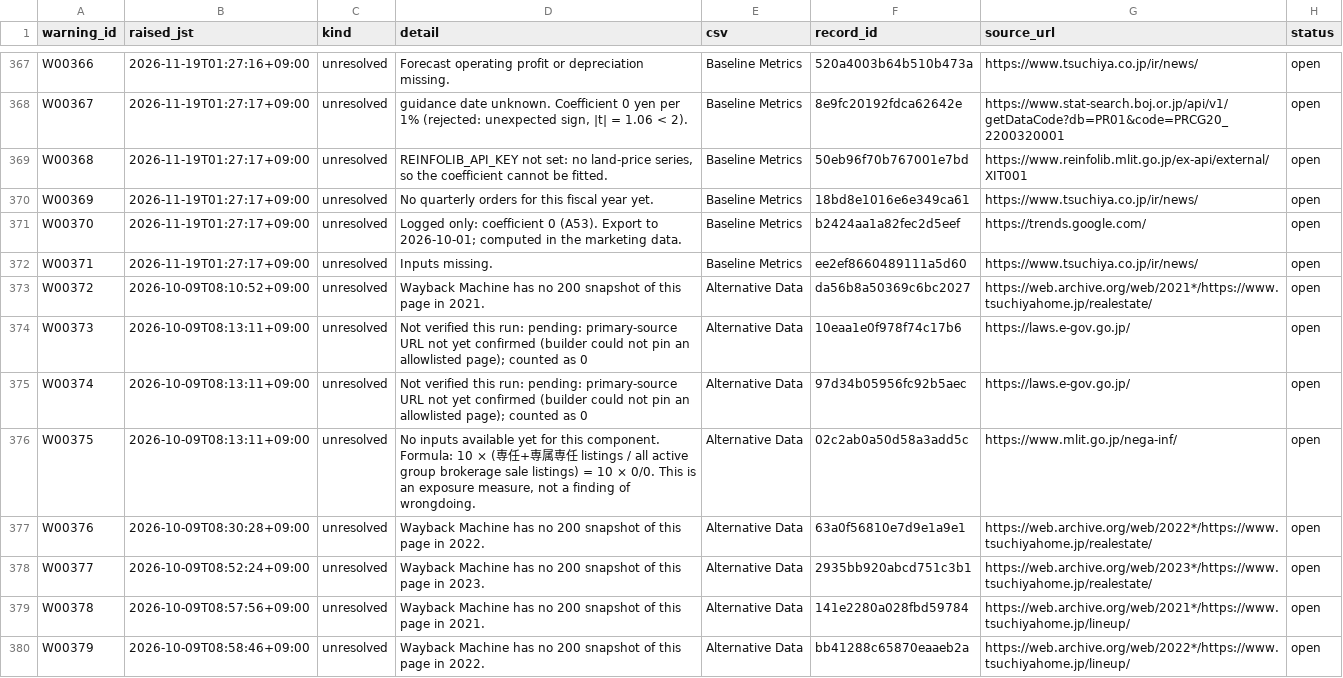
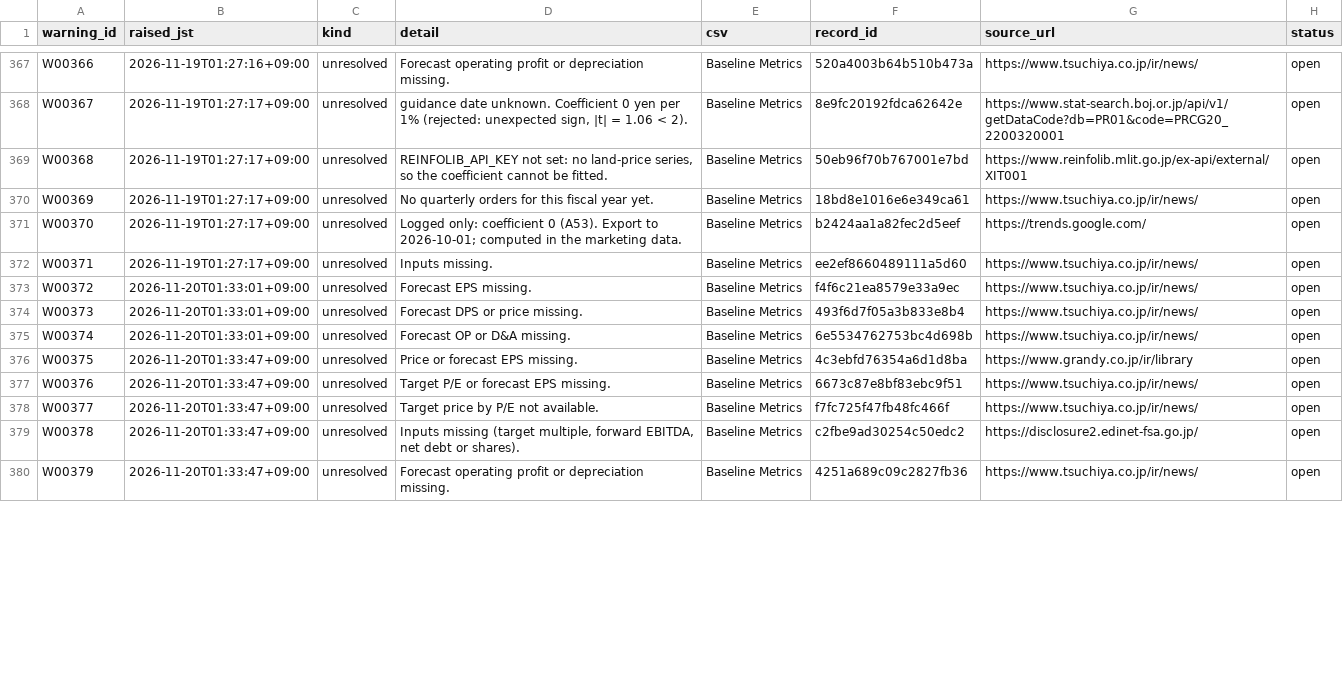
Before and after one commit to renishly/tsuchiya_holdings, a CSV file: v2/app/state/agent_warnings.csv, drawn as a sheet; only a part is shown, gaps mark what is left out; the diff covers the shown part only.

```diff
--- a/v2/app/state/agent_warnings.csv
+++ b/v2/app/state/agent_warnings.csv
@@ -372,9 +372,9 @@ W00370,2026-11-19T01:27:17+09:00,unresolved,Logged only: coefficient 0 (A53). Ex
 W00371,2026-11-19T01:27:17+09:00,unresolved,Inputs missing.,Baseline Metrics,ee2ef8660489111a5d60,https://www.tsuchiya.co.jp/ir/news/,open
-W00372,2026-10-09T08:10:52+09:00,unresolved,Wayback Machine has no 200 snapshot of this page in 2021.,Alternative Data,da56b8a50369c6bc2027,https://web.archive.org/web/2021*/https://www.tsuchiyahome.jp/realestate/,open
-W00373,2026-10-09T08:13:11+09:00,unresolved,Not verified this run: pending: primary-source URL not yet confirmed (builder could not pin an allowlisted page); counted as 0,Alternative Data,10eaa1e0f978f74c17b6,https://laws.e-gov.go.jp/,open
-W00374,2026-10-09T08:13:11+09:00,unresolved,Not verified this run: pending: primary-source URL not yet confirmed (builder could not pin an allowlisted page); counted as 0,Alternative Data,97d34b05956fc92b5aec,https://laws.e-gov.go.jp/,open
-W00375,2026-10-09T08:13:11+09:00,unresolved,"No inputs available yet for this component. Formula: 10 × (専任+専属専任 listings / all active group brokerage sale listings) = 10 × 0/0. This is an exposure measure, not a finding of wrongdoing.",Alternative Data,02c2ab0a50d58a3add5c,https://www.mlit.go.jp/nega-inf/,open
-W00376,2026-10-09T08:30:28+09:00,unresolved,Wayback Machine has no 200 snapshot of this page in 2022.,Alternative Data,63a0f56810e7d9e1a9e1,https://web.archive.org/web/2022*/https://www.tsuchiyahome.jp/realestate/,open
-W00377,2026-10-09T08:52:24+09:00,unresolved,Wayback Machine has no 200 snapshot of this page in 2023.,Alternative Data,2935bb920abcd751c3b1,https://web.archive.org/web/2023*/https://www.tsuchiyahome.jp/realestate/,open
-W00378,2026-10-09T08:57:56+09:00,unresolved,Wayback Machine has no 200 snapshot of this page in 2021.,Alternative Data,141e2280a028fbd59784,https://web.archive.org/web/2021*/https://www.tsuchiyahome.jp/lineup/,open
-W00379,2026-10-09T08:58:46+09:00,unresolved,Wayback Machine has no 200 snapshot of this page in 2022.,Alternative Data,bb41288c65870eaaeb2a,https://web.archive.org/web/2022*/https://www.tsuchiyahome.jp/lineup/,open
+W00372,2026-11-20T01:33:01+09:00,unresolved,Forecast EPS missing.,Baseline Metrics,f4f6c21ea8579e33a9ec,https://www.tsuchiya.co.jp/ir/news/,open
+W00373,2026-11-20T01:33:01+09:00,unresolved,Forecast DPS or price missing.,Baseline Metrics,493f6d7f05a3b833e8b4,https://www.tsuchiya.co.jp/ir/news/,open
+W00374,2026-11-20T01:33:01+09:00,unresolved,Forecast OP or D&A missing.,Baseline Metrics,6e5534762753bc4d698b,https://www.tsuchiya.co.jp/ir/news/,open
+W00375,2026-11-20T01:33:47+09:00,unresolved,Price or forecast EPS missing.,Baseline Metrics,4c3ebfd76354a6d1d8ba,https://www.grandy.co.jp/ir/library,open
+W00376,2026-11-20T01:33:47+09:00,unresolved,Target P/E or forecast EPS missing.,Baseline Metrics,6673c87e8bf83ebc9f51,https://www.tsuchiya.co.jp/ir/news/,open
+W00377,2026-11-20T01:33:47+09:00,unresolved,Target price by P/E not available.,Baseline Metrics,f7fc725f47fb48fc466f,https://www.tsuchiya.co.jp/ir/news/,open
+W00378,2026-11-20T01:33:47+09:00,unresolved,"Inputs missing (target multiple, forward EBITDA, net debt or shares).",Baseline Metrics,c2fbe9ad30254c50edc2,https://disclosure2.edinet-fsa.go.jp/,open
+W00379,2026-11-20T01:33:47+09:00,unresolved,Forecast operating profit or depreciation missing.,Baseline Metrics,4251a689c09c2827fb36,https://www.tsuchiya.co.jp/ir/news/,open
```
Also changed, not shown: 13 added rows and 27 edited cells elsewhere in this file, v2/app/logs/debug_runs.csv, 22 other files.
